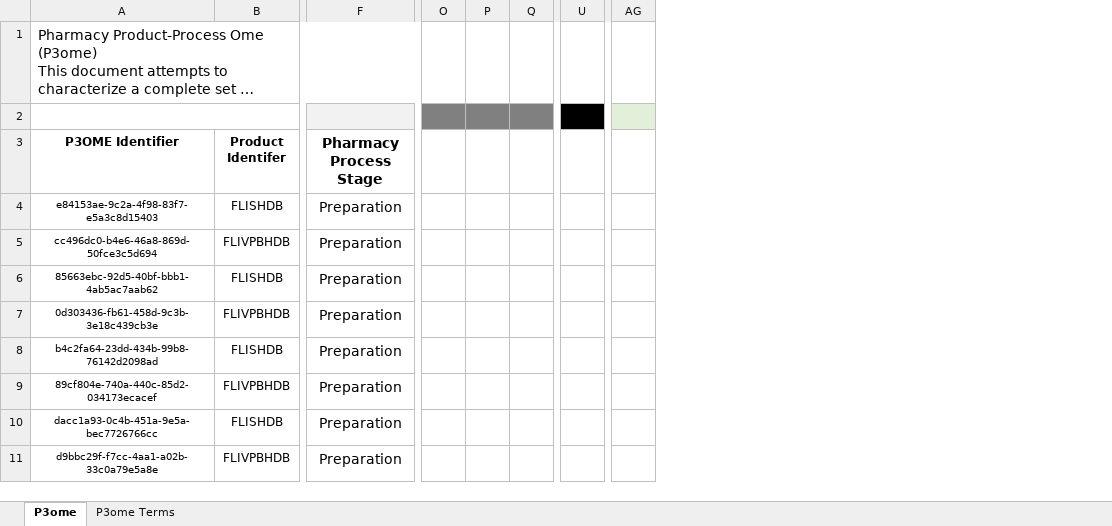
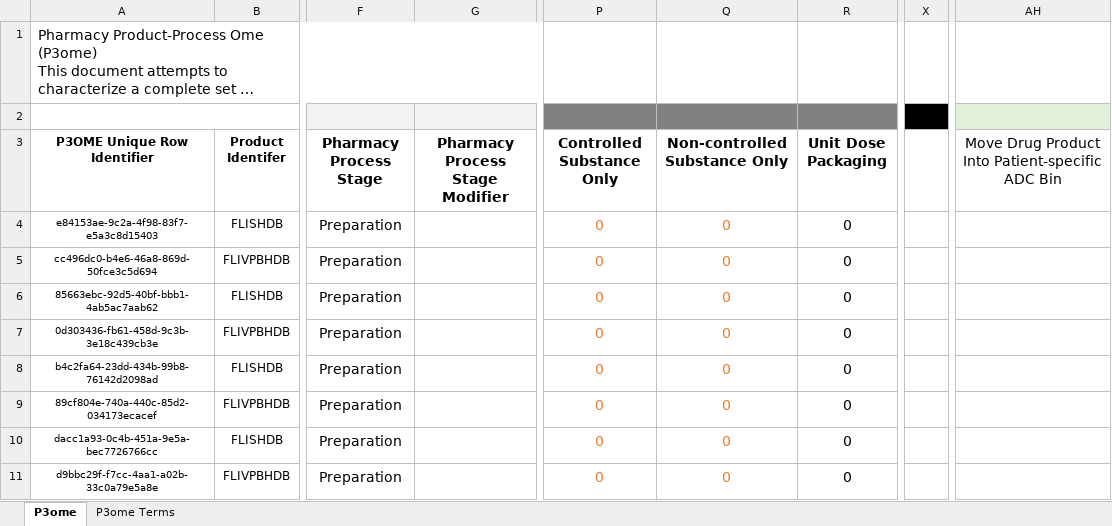
Before and after one commit to P3Tome/tables, an Excel workbook: P3OME_MAIN_TABLE.xlsx, sheet P3ome, drawn as a sheet; only a part is shown, gaps mark what is left out; long unchanged cells end in …; values as stored, in another font and other column widths than the file's, no borders; removed rows and columns are numbered as before the commit, all else as after; the diff covers the shown part only; the diff names each change by its address in the sheet, - before the commit and + after, or states it on an @@ line.

Commit message:
Update P3OME_MAIN_TABLE.xlsx

```diff
--- a/P3OME_MAIN_TABLE.xlsx (sheet P3ome)
+++ b/P3OME_MAIN_TABLE.xlsx (sheet P3ome)
+column G (Pharmacy Process Stage Modifier), empty
-column O, empty
-column P, empty
-column Q, empty
+column P (Controlled Substance Only), rows 4-11: all 0
+column Q (Non-controlled Substance Only), rows 4-11: all 0
+column R (Unit Dose Packaging), rows 4-11: all 0
-column U, empty
+column X, empty
-column AG, empty
+column AH, row 3: Move Drug Product Into Patient-specific ADC Bin
-A3: P3OME Identifier
+A3: P3OME Unique Row Identifier
```
Also changed, not shown: 23 edited cells and cell formats elsewhere in this sheet, formulas that keep their value.
